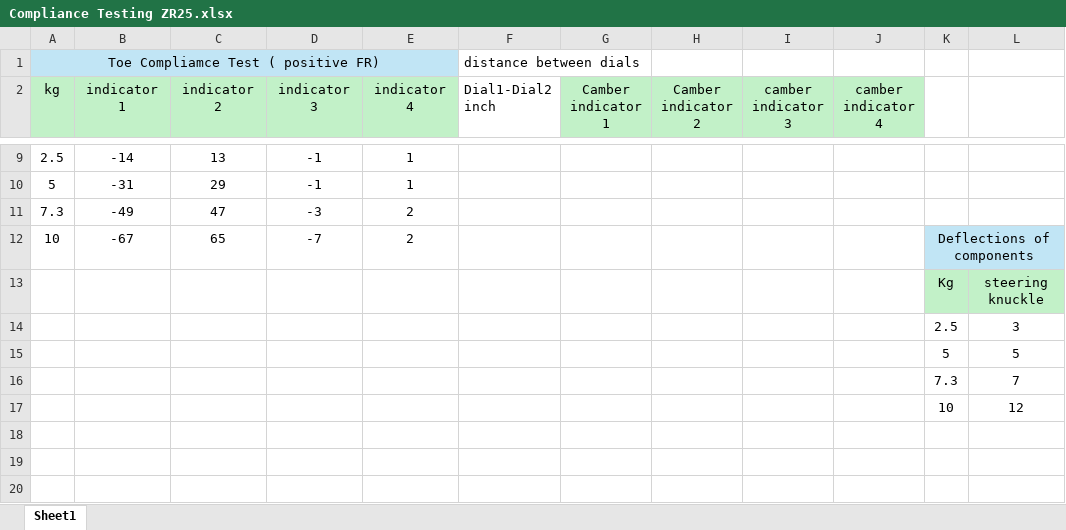
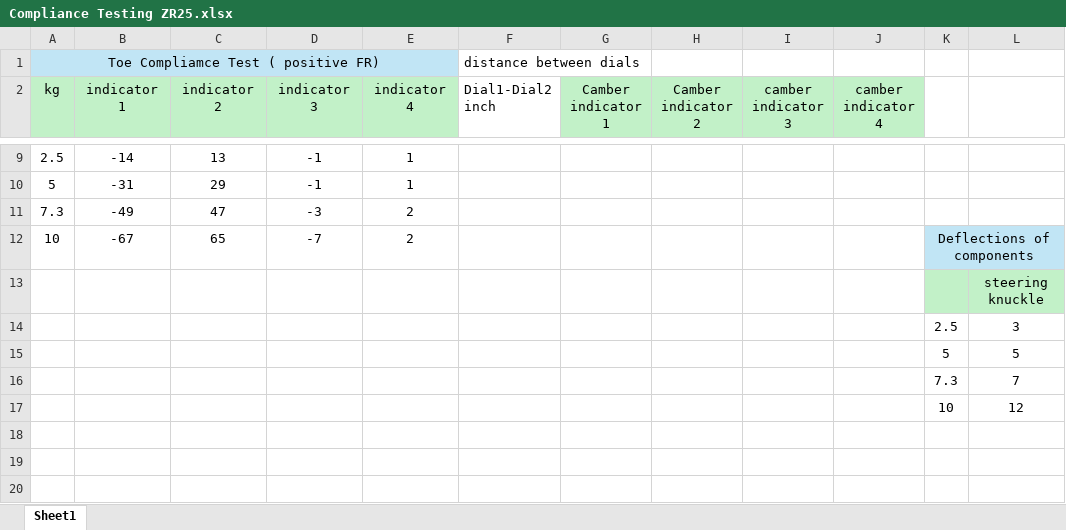
Before and after one commit to ZipsRacingElectric/Vehicle-Dynamics, an Excel workbook: MATLAB/compliance_models/Compliance Testing ZR25.xlsx, sheet Sheet1, drawn as a sheet; only a part is shown, gaps mark what is left out; values as stored, in another font and other column widths than the file's, no borders; the diff names each change by its address in the sheet, - before the commit and + after, or states it on an @@ line.

```diff
--- a/MATLAB/compliance_models/Compliance Testing ZR25.xlsx (sheet Sheet1)
+++ b/MATLAB/compliance_models/Compliance Testing ZR25.xlsx (sheet Sheet1)
-K13: Kg
+K13: (empty)
```
Also changed, not shown: 1 other file.
